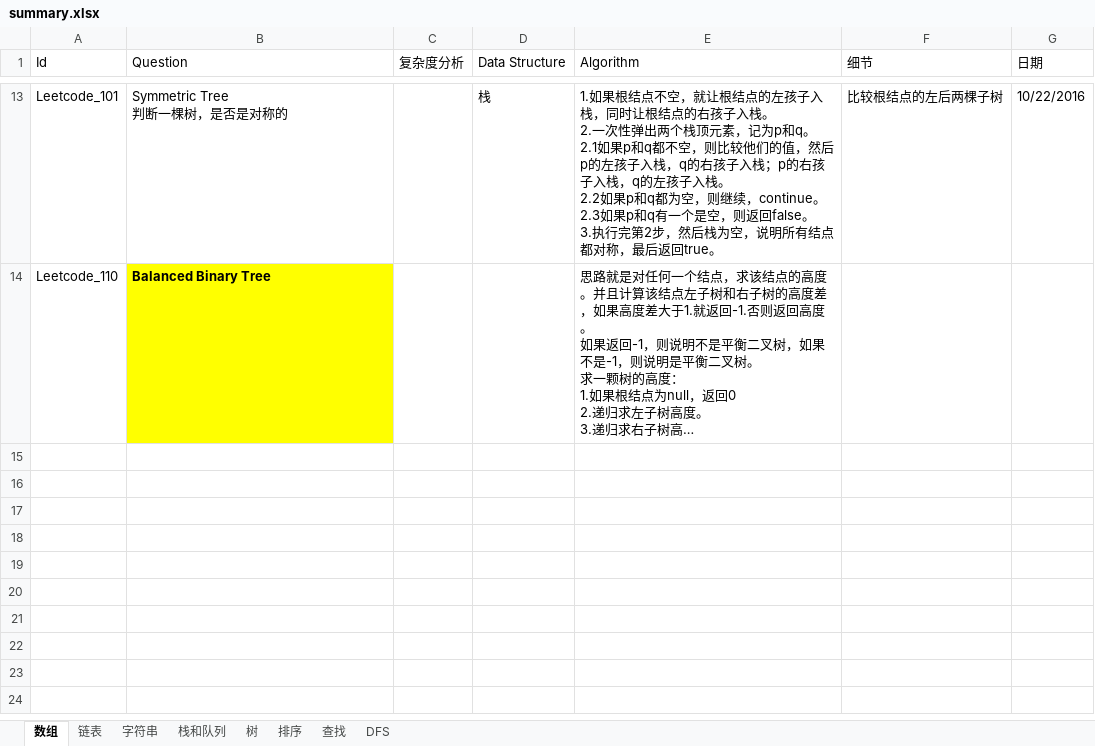
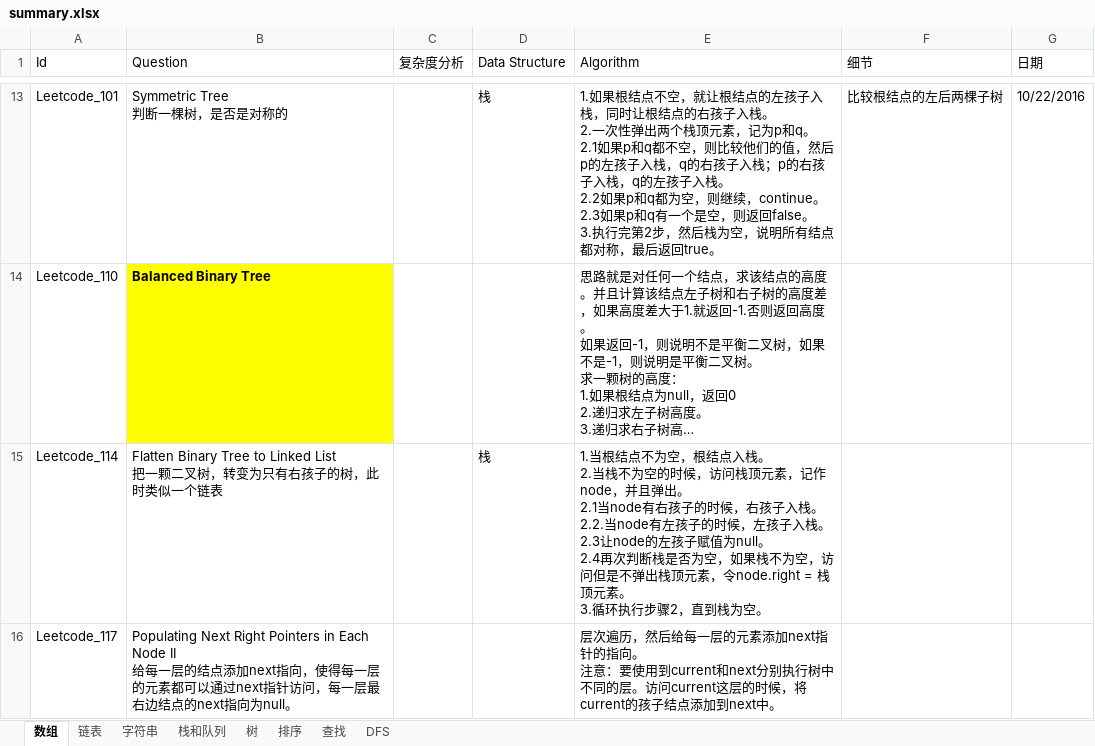
Before and after one commit to gaochengcheng/LeetCode, an Excel workbook: summary.xlsx, sheet 数组, drawn as a sheet; only a part is shown, gaps mark what is left out; long unchanged cells end in …; values as stored, in another font and other column widths than the file's, no borders; ↵ is a line break in a cell; the diff covers the shown part only; the diff names each change by its address in the sheet, - before the commit and + after, or states it on an @@ line.

```diff
--- a/summary.xlsx (sheet 数组)
+++ b/summary.xlsx (sheet 数组)
+row 15: Leetcode_114 | Flatten Binary Tree to Linked List ↵ 把一颗二叉树，转变为只有右孩子的树，此时类似一个链表 |  | 栈 | 1.当根结点不为空，根结点入栈。 ↵ 2.当栈不为空的时候，访问栈顶元素，记作node，并且弹出。 ↵ 2.1当node有右孩子的时候，右孩子入栈。 ↵ 2.2.当node有左孩子的时候，左孩子入栈。 ↵ 2.3让node的左孩子赋值为null。 ↵ 2.4再次判断栈是否为空，如果栈不为空，访问但是不弹出栈顶元素，令node.right = 栈顶元素。 ↵ 3.循环执行步骤2，直到栈为空。
+row 16: Leetcode_117 | Populating Next Right Pointers in Each Node II ↵ 给每一层的结点添加next指向，使得每一层的元素都可以通过next指针访问，每一层最右边结点的next指向为null。 |  |  | 层次遍历，然后给每一层的元素添加next指针的指向。 ↵ 注意：要使用到current和next分别执行树中不同的层。访问current这层的时候，将current的孩子结点添加到next中。
```
Also changed, not shown: 5 added rows elsewhere in this sheet, 2 other files.
